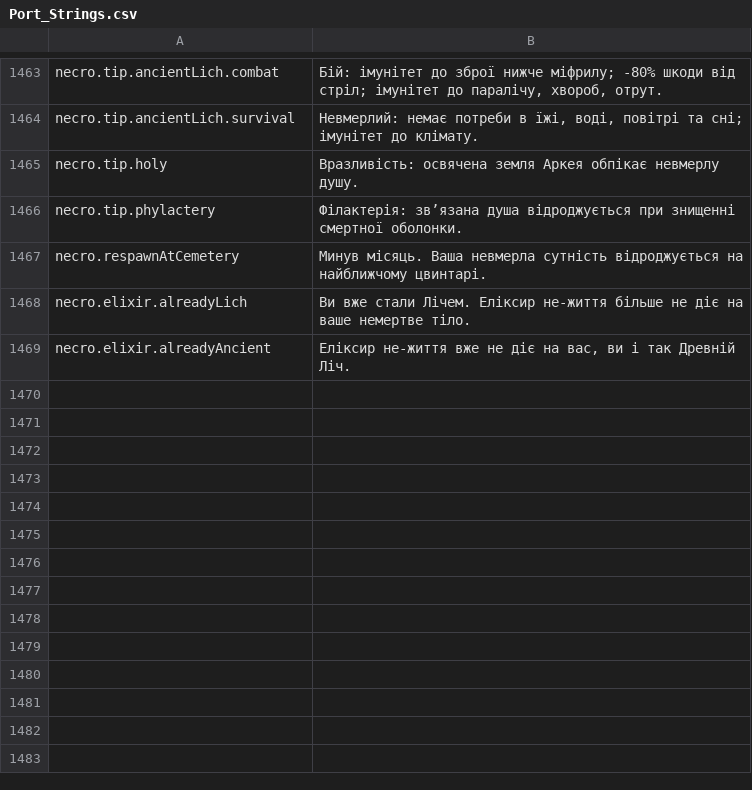
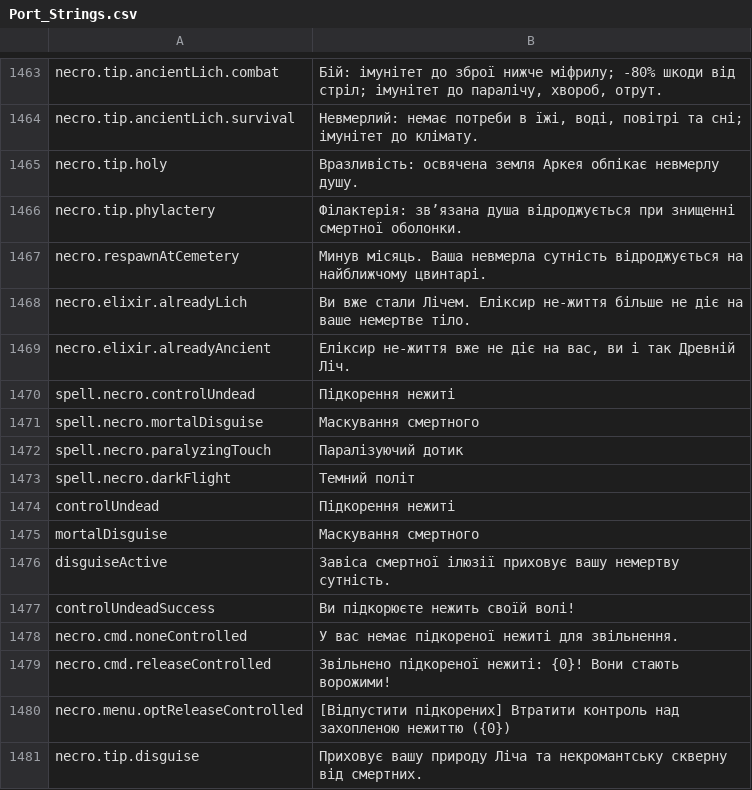
Before and after one commit to Chuz13/daggerfall-forever, a CSV file: locales/uk/Port_Strings.csv, drawn as a sheet; only a part is shown, gaps mark what is left out.

```diff
--- a/locales/uk/Port_Strings.csv
+++ b/locales/uk/Port_Strings.csv
@@ -1469 +1469,13 @@ necro.elixir.alreadyLich,"Ви вже стали Лічем. Еліксир не
 necro.elixir.alreadyAncient,"Еліксир не-життя вже не діє на вас, ви і так Древній Ліч."
+spell.necro.controlUndead,"Підкорення нежиті"
+spell.necro.mortalDisguise,"Маскування смертного"
+spell.necro.paralyzingTouch,"Паралізуючий дотик"
+spell.necro.darkFlight,"Темний політ"
+controlUndead,"Підкорення нежиті"
+mortalDisguise,"Маскування смертного"
+disguiseActive,"Завіса смертної ілюзії приховує вашу немертву сутність."
+controlUndeadSuccess,"Ви підкорюєте нежить своїй волі!"
+necro.cmd.noneControlled,"У вас немає підкореної нежиті для звільнення."
+necro.cmd.releaseControlled,"Звільнено підкореної нежиті: {0}! Вони стають ворожими!"
+necro.menu.optReleaseControlled,"[Відпустити підкорених] Втратити контроль над захопленою нежиттю ({0})"
+necro.tip.disguise,"Приховує вашу природу Ліча та некромантську скверну від смертних."
```
Also changed, not shown: locales/bg/Port_Strings.csv, locales/el/Port_Strings.csv, 46 other files.
